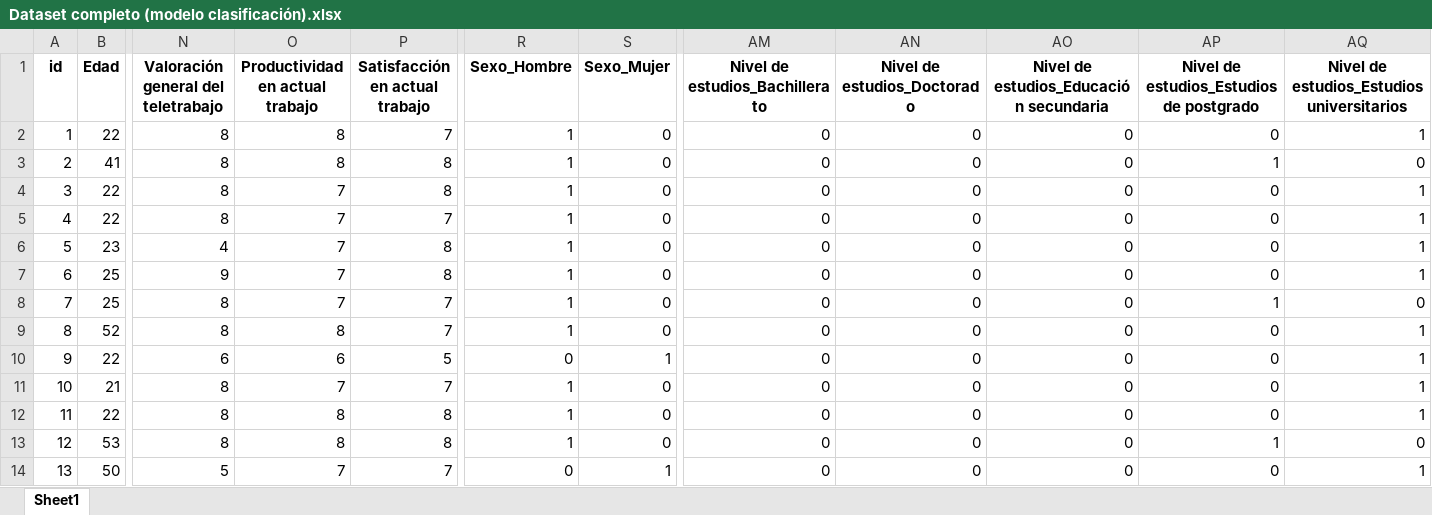
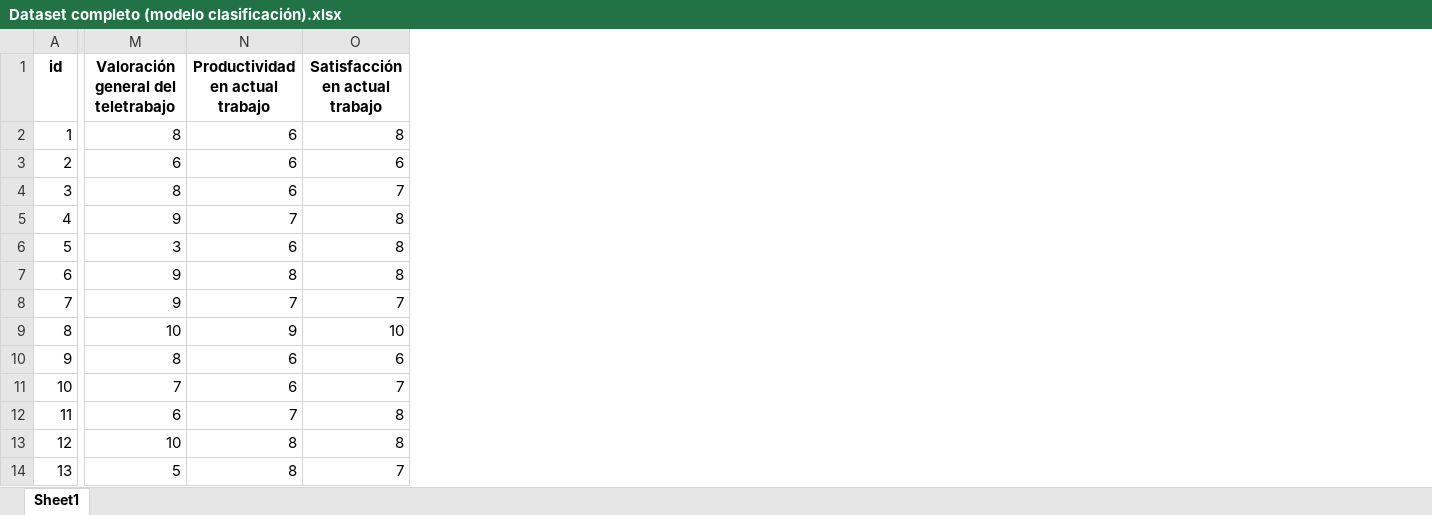
Before and after one commit to javizorrilla/TFG, an Excel workbook: Dataset completo (modelo clasificación).xlsx, sheet Sheet1, drawn as a sheet; only a part is shown, gaps mark what is left out; values as stored, in another font and other column widths than the file's, no borders; removed rows and columns are numbered as before the commit, all else as after; the diff covers the shown part only; the diff names each change by its address in the sheet, - before the commit and + after, or states it on an @@ line.

```diff
--- a/Dataset completo (modelo clasificación).xlsx (sheet Sheet1)
+++ b/Dataset completo (modelo clasificación).xlsx (sheet Sheet1)
-column B (Edad), rows 2-14: 22 | 41 | 22 | 22 | 23 | 25 | 25 | 52 | 22 | 21 | 22 | 53 | 50
-column R (Sexo_Hombre), rows 2-14: 1 | 1 | 1 | 1 | 1 | 1 | 1 | 1 | 0 | 1 | 1 | 1 | 0
-column S (Sexo_Mujer), rows 2-14: 0 | 0 | 0 | 0 | 0 | 0 | 0 | 0 | 1 | 0 | 0 | 0 | 1
-column AM (Nivel de estudios_Bachillerato), rows 2-14: all 0
-column AN (Nivel de estudios_Doctorado), rows 2-14: all 0
-column AO, rows 1-14: Nivel de estudios_Educación secundaria | 0 | 0 | 0 | 0 | 0 | 0 | 0 | 0 | 0 | 0 | 0 | 0 | 0
-column AP, rows 1-14: Nivel de estudios_Estudios de postgrado | 0 | 1 | 0 | 0 | 0 | 0 | 1 | 0 | 0 | 0 | 0 | 1 | 0
-column AQ, rows 1-14: Nivel de estudios_Estudios universitarios | 1 | 0 | 1 | 1 | 1 | 1 | 0 | 1 | 1 | 1 | 1 | 0 | 1
-N2:N3 (Productividad en actual trabajo): 8
+N2:N3 (Productividad en actual trabajo): 6
-O2 (Satisfacción en actual trabajo): 7
+O2 (Satisfacción en actual trabajo): 8
-M3: 8
+M3: 6
-O3 (Satisfacción en actual trabajo): 8
+O3 (Satisfacción en actual trabajo): 6
-N4 (Productividad en actual trabajo): 7
+N4 (Productividad en actual trabajo): 6
-O4 (Satisfacción en actual trabajo): 8
+O4 (Satisfacción en actual trabajo): 7
-M5: 8
+M5: 9
-O5 (Satisfacción en actual trabajo): 7
+O5 (Satisfacción en actual trabajo): 8
-M6: 4
+M6: 3
-N6 (Productividad en actual trabajo): 7
+N6 (Productividad en actual trabajo): 6
-N7 (Productividad en actual trabajo): 7
+N7 (Productividad en actual trabajo): 8
-M8: 8
+M8: 9
-M9: 8
+M9: 10
-N9 (Productividad en actual trabajo): 8
+N9 (Productividad en actual trabajo): 9
-O9 (Satisfacción en actual trabajo): 7
+O9 (Satisfacción en actual trabajo): 10
-M10: 6
+M10: 8
-O10 (Satisfacción en actual trabajo): 5
+O10 (Satisfacción en actual trabajo): 6
-M11: 8
+M11: 7
-N11 (Productividad en actual trabajo): 7
+N11 (Productividad en actual trabajo): 6
-M12: 8
+M12: 6
-N12 (Productividad en actual trabajo): 8
+N12 (Productividad en actual trabajo): 7
-M13: 8
+M13: 10
-N14 (Productividad en actual trabajo): 7
+N14 (Productividad en actual trabajo): 8
```
Also changed, not shown: 1 removed column and 485 edited cells elsewhere in this sheet, Dataset Reglas iniciales.xlsx, Dataset_completo.xlsx, 2 other files.
